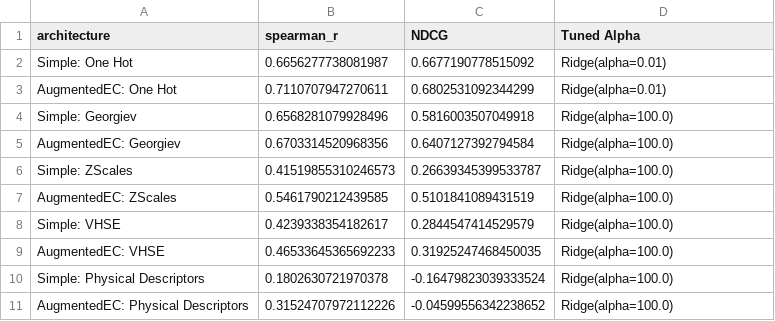
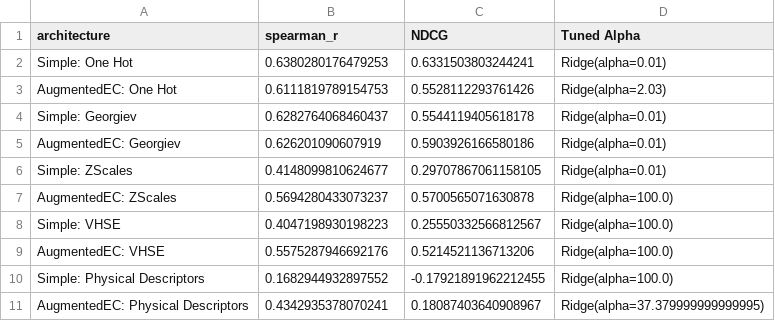
Before and after one commit to chad-hyer/accelerated-enzyme-engineering, a CSV file: src/ssm_model_metrics.csv, drawn as a sheet.

Commit message:
Remove WT data

```diff
--- a/src/ssm_model_metrics.csv
+++ b/src/ssm_model_metrics.csv
@@ -1,11 +1,11 @@
 architecture,spearman_r,NDCG,Tuned Alpha
-Simple: One Hot,0.6656277738081987,0.6677190778515092,Ridge(alpha=0.01)
-AugmentedEC: One Hot,0.7110707947270611,0.6802531092344299,Ridge(alpha=0.01)
-Simple: Georgiev,0.6568281079928496,0.5816003507049918,Ridge(alpha=100.0)
-AugmentedEC: Georgiev,0.6703314520968356,0.6407127392794584,Ridge(alpha=100.0)
-Simple: ZScales,0.41519855310246573,0.26639345399533787,Ridge(alpha=100.0)
-AugmentedEC: ZScales,0.5461790212439585,0.5101841089431519,Ridge(alpha=100.0)
-Simple: VHSE,0.4239338354182617,0.2844547414529579,Ridge(alpha=100.0)
-AugmentedEC: VHSE,0.46533645365692233,0.31925247468450035,Ridge(alpha=100.0)
-Simple: Physical Descriptors,0.1802630721970378,-0.16479823039333524,Ridge(alpha=100.0)
-AugmentedEC: Physical Descriptors,0.31524707972112226,-0.04599556342238652,Ridge(alpha=100.0)
+Simple: One Hot,0.6380280176479253,0.6331503803244241,Ridge(alpha=0.01)
+AugmentedEC: One Hot,0.6111819789154753,0.5528112293761426,Ridge(alpha=2.03)
+Simple: Georgiev,0.6282764068460437,0.5544119405618178,Ridge(alpha=0.01)
+AugmentedEC: Georgiev,0.626201090607919,0.5903926166580186,Ridge(alpha=0.01)
+Simple: ZScales,0.4148099810624677,0.29707867061158105,Ridge(alpha=0.01)
+AugmentedEC: ZScales,0.5694280433073237,0.5700565071630878,Ridge(alpha=100.0)
+Simple: VHSE,0.4047198930198223,0.25550332566812567,Ridge(alpha=100.0)
+AugmentedEC: VHSE,0.5575287946692176,0.5214521136713206,Ridge(alpha=100.0)
+Simple: Physical Descriptors,0.1682944932897552,-0.17921891962212455,Ridge(alpha=100.0)
+AugmentedEC: Physical Descriptors,0.4342935378070241,0.18087403640908967,Ridge(alpha=37.379999999999995)
```
Also changed, not shown: 3 other files.
